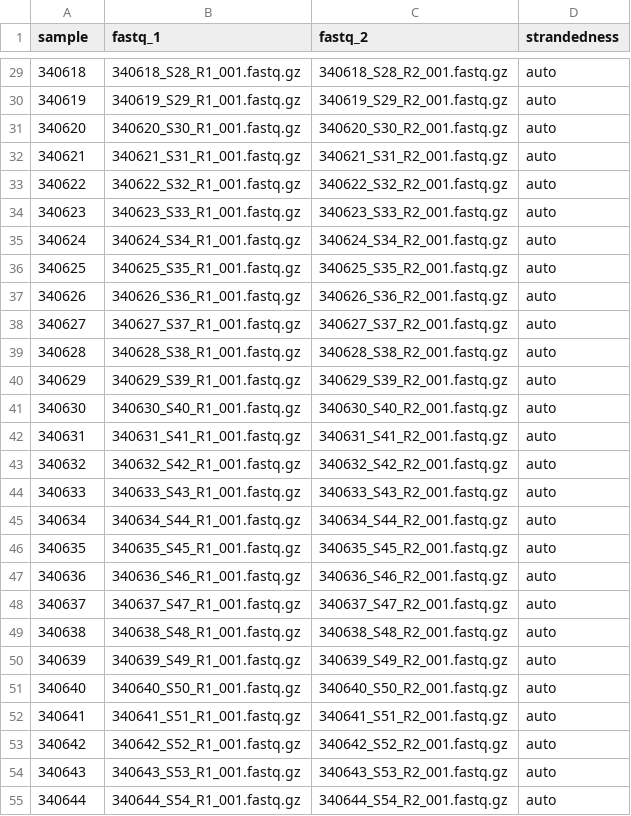
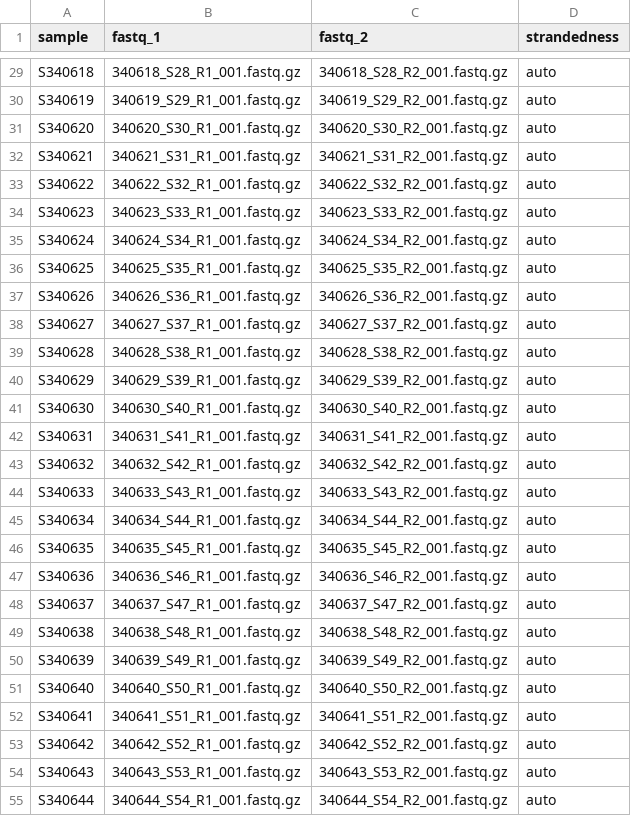
Before and after one commit to andresgordoortiz/lena_quantseq, a CSV file: nf-core_samplesheet.csv, drawn as a sheet; only a part is shown, gaps mark what is left out; the diff covers the shown part only.

Commit message:
Update nf-core_samplesheet.csv with additional sample entries

```diff
--- a/nf-core_samplesheet.csv
+++ b/nf-core_samplesheet.csv
@@ -29,27 +29,27 @@ sample,fastq_1,fastq_2,strandedness
-340618,340618_S28_R1_001.fastq.gz,340618_S28_R2_001.fastq.gz,auto
-340619,340619_S29_R1_001.fastq.gz,340619_S29_R2_001.fastq.gz,auto
-340620,340620_S30_R1_001.fastq.gz,340620_S30_R2_001.fastq.gz,auto
-340621,340621_S31_R1_001.fastq.gz,340621_S31_R2_001.fastq.gz,auto
-340622,340622_S32_R1_001.fastq.gz,340622_S32_R2_001.fastq.gz,auto
-340623,340623_S33_R1_001.fastq.gz,340623_S33_R2_001.fastq.gz,auto
-340624,340624_S34_R1_001.fastq.gz,340624_S34_R2_001.fastq.gz,auto
-340625,340625_S35_R1_001.fastq.gz,340625_S35_R2_001.fastq.gz,auto
-340626,340626_S36_R1_001.fastq.gz,340626_S36_R2_001.fastq.gz,auto
-340627,340627_S37_R1_001.fastq.gz,340627_S37_R2_001.fastq.gz,auto
-340628,340628_S38_R1_001.fastq.gz,340628_S38_R2_001.fastq.gz,auto
-340629,340629_S39_R1_001.fastq.gz,340629_S39_R2_001.fastq.gz,auto
-340630,340630_S40_R1_001.fastq.gz,340630_S40_R2_001.fastq.gz,auto
-340631,340631_S41_R1_001.fastq.gz,340631_S41_R2_001.fastq.gz,auto
-340632,340632_S42_R1_001.fastq.gz,340632_S42_R2_001.fastq.gz,auto
-340633,340633_S43_R1_001.fastq.gz,340633_S43_R2_001.fastq.gz,auto
-340634,340634_S44_R1_001.fastq.gz,340634_S44_R2_001.fastq.gz,auto
-340635,340635_S45_R1_001.fastq.gz,340635_S45_R2_001.fastq.gz,auto
-340636,340636_S46_R1_001.fastq.gz,340636_S46_R2_001.fastq.gz,auto
-340637,340637_S47_R1_001.fastq.gz,340637_S47_R2_001.fastq.gz,auto
-340638,340638_S48_R1_001.fastq.gz,340638_S48_R2_001.fastq.gz,auto
-340639,340639_S49_R1_001.fastq.gz,340639_S49_R2_001.fastq.gz,auto
-340640,340640_S50_R1_001.fastq.gz,340640_S50_R2_001.fastq.gz,auto
-340641,340641_S51_R1_001.fastq.gz,340641_S51_R2_001.fastq.gz,auto
-340642,340642_S52_R1_001.fastq.gz,340642_S52_R2_001.fastq.gz,auto
-340643,340643_S53_R1_001.fastq.gz,340643_S53_R2_001.fastq.gz,auto
-340644,340644_S54_R1_001.fastq.gz,340644_S54_R2_001.fastq.gz,auto
+S340618,340618_S28_R1_001.fastq.gz,340618_S28_R2_001.fastq.gz,auto
+S340619,340619_S29_R1_001.fastq.gz,340619_S29_R2_001.fastq.gz,auto
+S340620,340620_S30_R1_001.fastq.gz,340620_S30_R2_001.fastq.gz,auto
+S340621,340621_S31_R1_001.fastq.gz,340621_S31_R2_001.fastq.gz,auto
+S340622,340622_S32_R1_001.fastq.gz,340622_S32_R2_001.fastq.gz,auto
+S340623,340623_S33_R1_001.fastq.gz,340623_S33_R2_001.fastq.gz,auto
+S340624,340624_S34_R1_001.fastq.gz,340624_S34_R2_001.fastq.gz,auto
+S340625,340625_S35_R1_001.fastq.gz,340625_S35_R2_001.fastq.gz,auto
+S340626,340626_S36_R1_001.fastq.gz,340626_S36_R2_001.fastq.gz,auto
+S340627,340627_S37_R1_001.fastq.gz,340627_S37_R2_001.fastq.gz,auto
+S340628,340628_S38_R1_001.fastq.gz,340628_S38_R2_001.fastq.gz,auto
+S340629,340629_S39_R1_001.fastq.gz,340629_S39_R2_001.fastq.gz,auto
+S340630,340630_S40_R1_001.fastq.gz,340630_S40_R2_001.fastq.gz,auto
+S340631,340631_S41_R1_001.fastq.gz,340631_S41_R2_001.fastq.gz,auto
+S340632,340632_S42_R1_001.fastq.gz,340632_S42_R2_001.fastq.gz,auto
+S340633,340633_S43_R1_001.fastq.gz,340633_S43_R2_001.fastq.gz,auto
+S340634,340634_S44_R1_001.fastq.gz,340634_S44_R2_001.fastq.gz,auto
+S340635,340635_S45_R1_001.fastq.gz,340635_S45_R2_001.fastq.gz,auto
+S340636,340636_S46_R1_001.fastq.gz,340636_S46_R2_001.fastq.gz,auto
+S340637,340637_S47_R1_001.fastq.gz,340637_S47_R2_001.fastq.gz,auto
+S340638,340638_S48_R1_001.fastq.gz,340638_S48_R2_001.fastq.gz,auto
+S340639,340639_S49_R1_001.fastq.gz,340639_S49_R2_001.fastq.gz,auto
+S340640,340640_S50_R1_001.fastq.gz,340640_S50_R2_001.fastq.gz,auto
+S340641,340641_S51_R1_001.fastq.gz,340641_S51_R2_001.fastq.gz,auto
+S340642,340642_S52_R1_001.fastq.gz,340642_S52_R2_001.fastq.gz,auto
+S340643,340643_S53_R1_001.fastq.gz,340643_S53_R2_001.fastq.gz,auto
+S340644,340644_S54_R1_001.fastq.gz,340644_S54_R2_001.fastq.gz,auto
```
Also changed, not shown: 78 edited cells elsewhere in this file.
